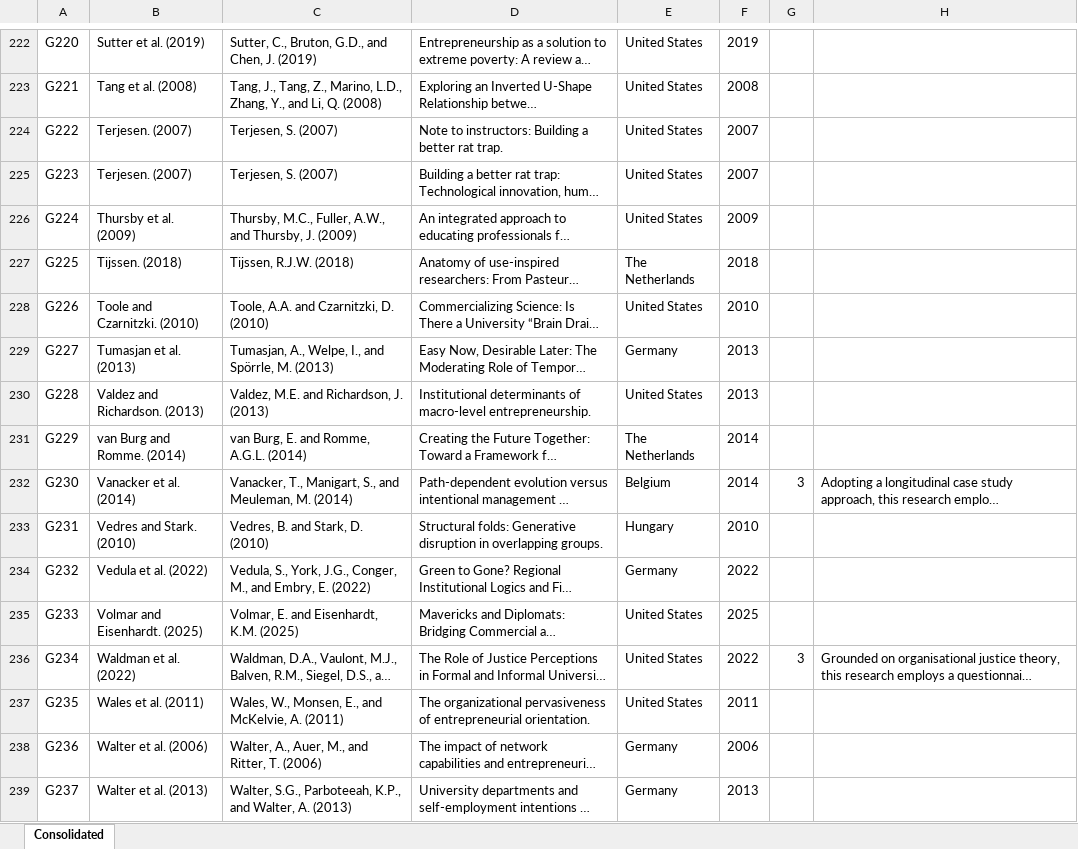
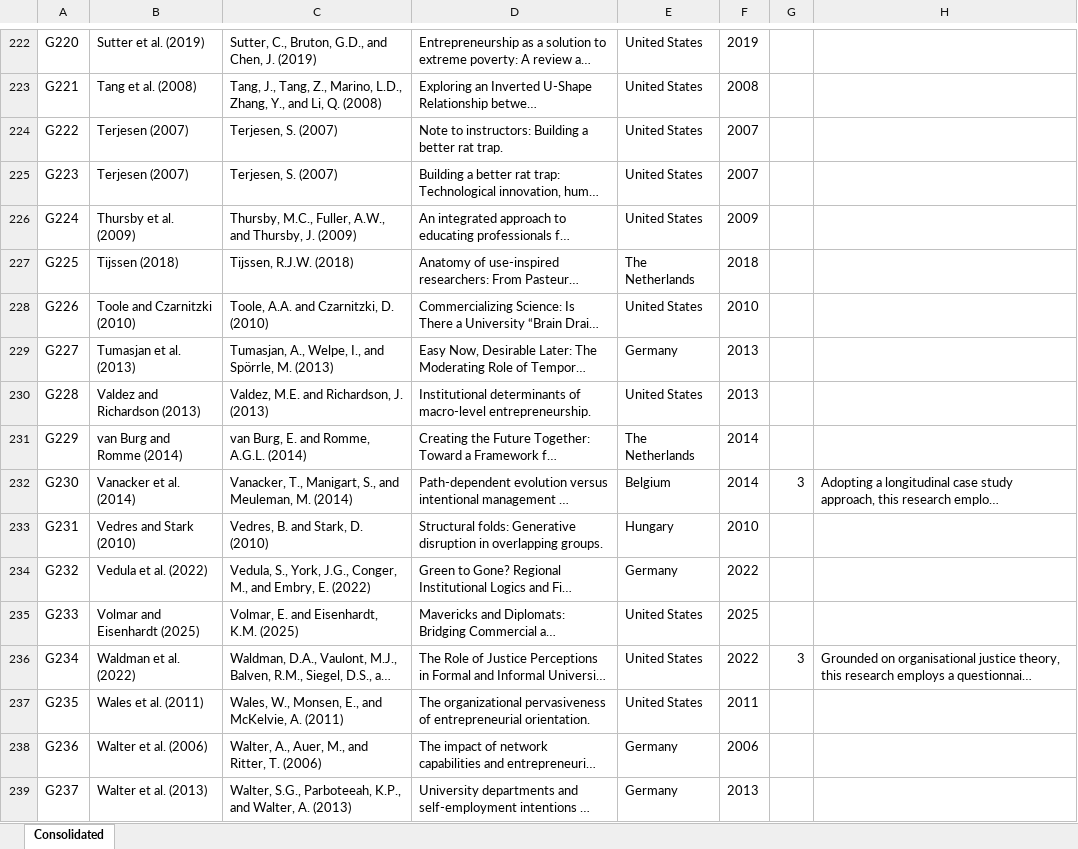
Before and after one commit to Joe-Chan-iStudio-Ltd/researchplymouth, an Excel workbook: slr/ei/data.xlsx, sheet Consolidated, drawn as a sheet; only a part is shown, gaps mark what is left out; long unchanged cells end in …; values as stored, in another font and other column widths than the file's, no borders; the diff covers the shown part only; the diff names each change by its address in the sheet, - before the commit and + after, or states it on an @@ line.

Commit message:
xlsx

```diff
--- a/slr/ei/data.xlsx (sheet Consolidated)
+++ b/slr/ei/data.xlsx (sheet Consolidated)
-B224:B225: Terjesen. (2007)
+B224:B225: Terjesen (2007)
-B227: Tijssen. (2018)
+B227: Tijssen (2018)
-B228: Toole and Czarnitzki. (2010)
+B228: Toole and Czarnitzki (2010)
-B230: Valdez and Richardson. (2013)
+B230: Valdez and Richardson (2013)
-B231: van Burg and Romme. (2014)
+B231: van Burg and Romme (2014)
-B233: Vedres and Stark. (2010)
+B233: Vedres and Stark (2010)
-B235: Volmar and Eisenhardt. (2025)
+B235: Volmar and Eisenhardt (2025)
```
Also changed, not shown: 1 added row and 142 edited cells elsewhere in this sheet, 2 other files.
